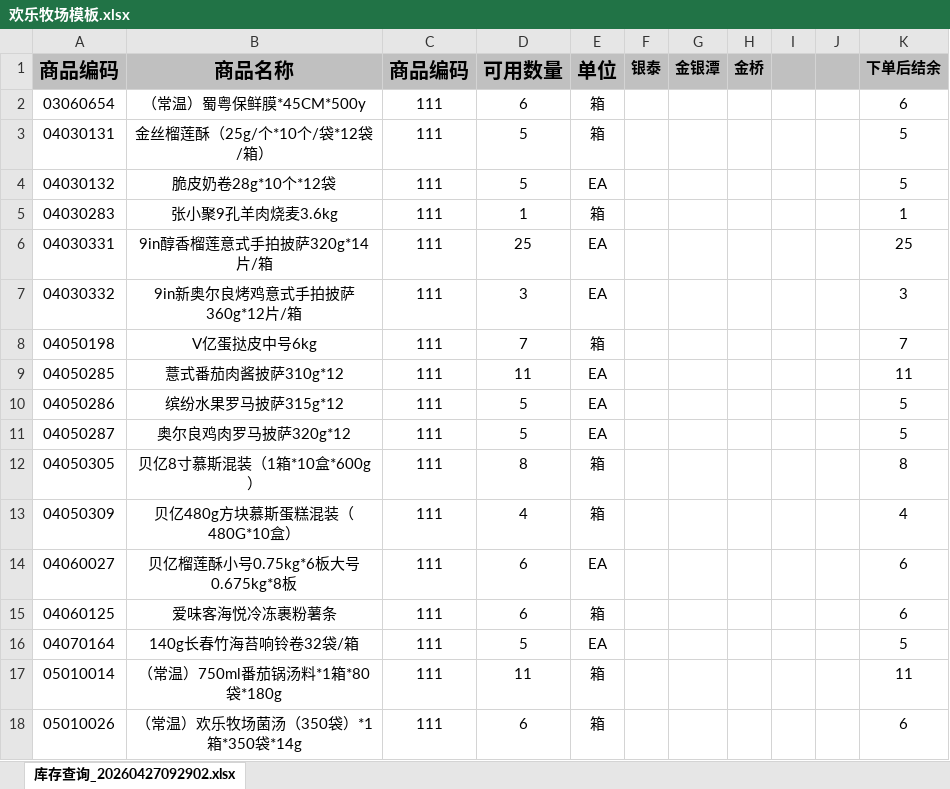
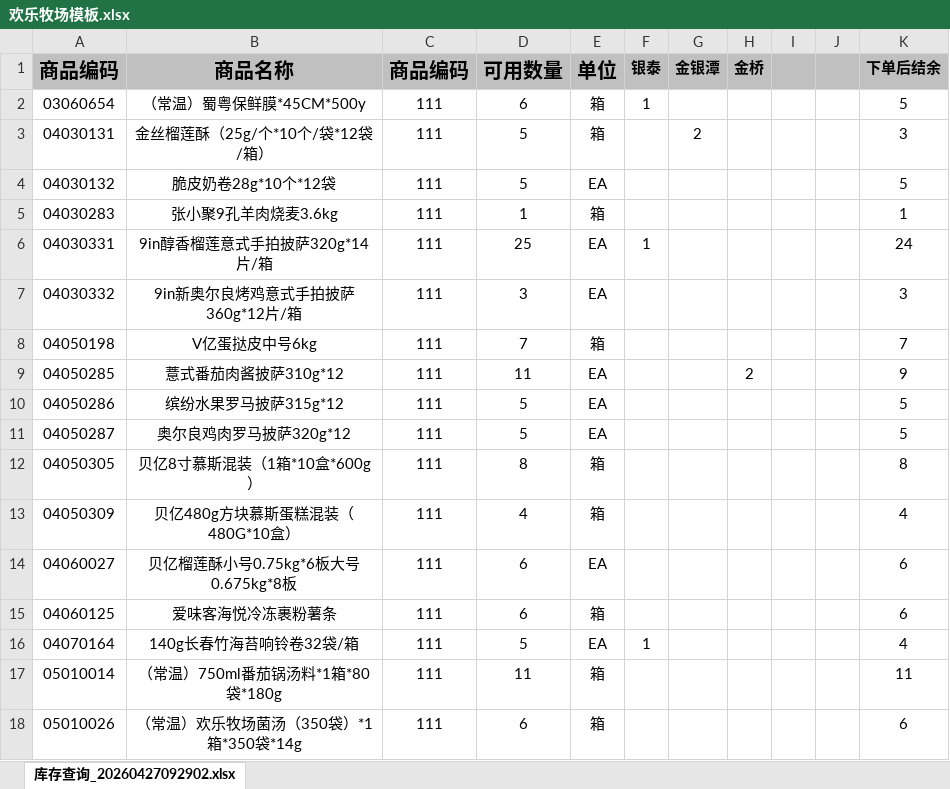
Before and after one commit to houpe/pdf-outbound-converter, an Excel workbook: 欢乐牧场模板.xlsx, sheet 库存查询_20260427092902.xlsx, drawn as a sheet; only a part is shown; values as stored, in another font and other column widths than the file's, no borders; conditional formats not drawn; the diff names each change by its address in the sheet, - before the commit and + after, or states it on an @@ line.

```diff
--- a/欢乐牧场模板.xlsx (sheet 库存查询_20260427092902.xlsx)
+++ b/欢乐牧场模板.xlsx (sheet 库存查询_20260427092902.xlsx)
-F2 (银泰): (empty)
+F2 (银泰): 1
-K2 (下单后结余): 6
+K2 (下单后结余): 5
-G3 (金银潭): (empty)
+G3 (金银潭): 2
-K3 (下单后结余): 5
+K3 (下单后结余): 3
-F6 (银泰): (empty)
+F6 (银泰): 1
-K6 (下单后结余): 25
+K6 (下单后结余): 24
-H9 (金桥): (empty)
+H9 (金桥): 2
-K9 (下单后结余): 11
+K9 (下单后结余): 9
-F16 (银泰): (empty)
+F16 (银泰): 1
-K16 (下单后结余): 5
+K16 (下单后结余): 4
```
Also changed, not shown: 3 other files.
